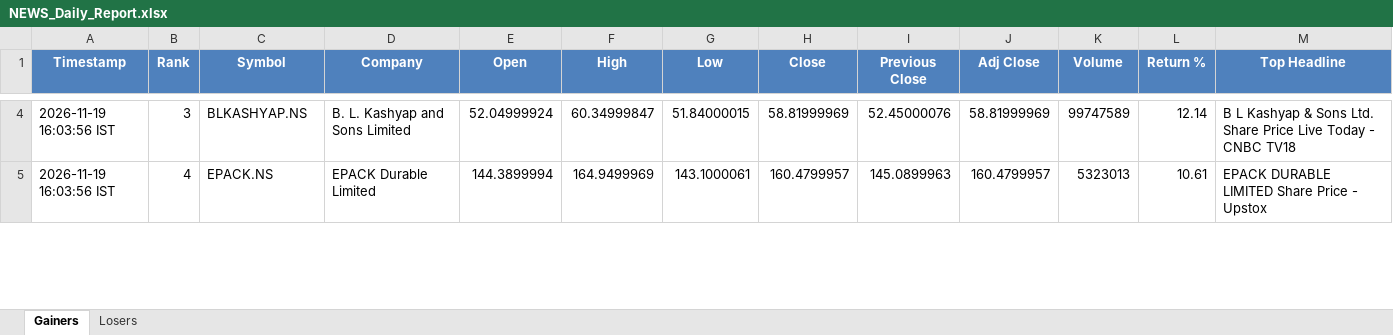
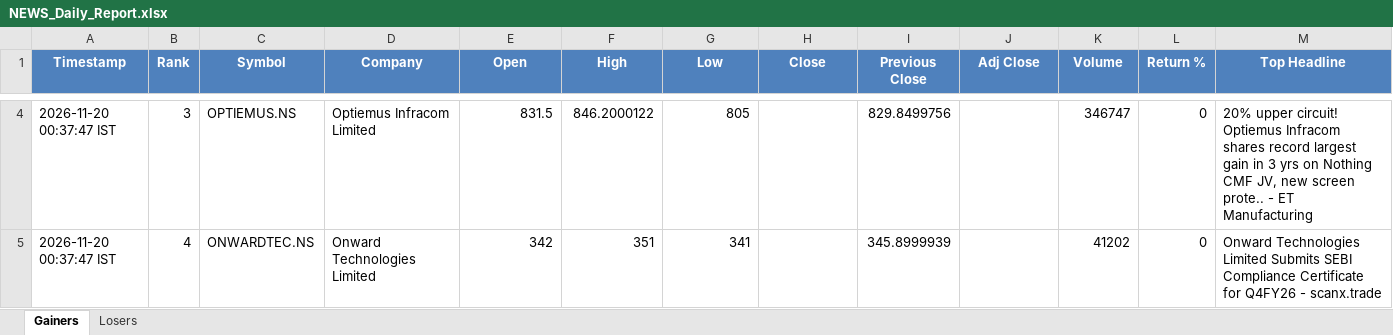
Before and after one commit to PavanSaiNekkala/News_Dividend_Fetcher, an Excel workbook: NEWS_Daily_Report/output/latest/NEWS_Daily_Report.xlsx, sheet Gainers, drawn as a sheet; only a part is shown, gaps mark what is left out; values as stored, in another font and other column widths than the file's, no borders; the diff covers the shown part only; the diff names each change by its address in the sheet, - before the commit and + after, or states it on an @@ line.

```diff
--- a/NEWS_Daily_Report/output/latest/NEWS_Daily_Report.xlsx (sheet Gainers)
+++ b/NEWS_Daily_Report/output/latest/NEWS_Daily_Report.xlsx (sheet Gainers)
-A4:A5 (Timestamp): 2026-11-19 16:03:56 IST
+A4:A5 (Timestamp): 2026-11-20 00:37:47 IST
-C4 (Symbol): BLKASHYAP.NS
+C4 (Symbol): OPTIEMUS.NS
-D4 (Company): B. L. Kashyap and Sons Limited
+D4 (Company): Optiemus Infracom Limited
-E4 (Open): 52.04999924
+E4 (Open): 831.5
-F4 (High): 60.34999847
+F4 (High): 846.2000122
-G4 (Low): 51.84000015
+G4 (Low): 805
-H4 (Close): 58.81999969
+H4 (Close): (empty)
-I4 (Previous Close): 52.45000076
+I4 (Previous Close): 829.8499756
-J4 (Adj Close): 58.81999969
+J4 (Adj Close): (empty)
-K4 (Volume): 99747589
+K4 (Volume): 346747
-L4 (Return %): 12.14
+L4 (Return %): 0
-M4 (Top Headline): B L Kashyap & Sons Ltd. Share Price Live Today - CNBC TV18
+M4 (Top Headline): 20% upper circuit! Optiemus Infracom shares record largest gain in 3 yrs on Nothing CMF JV, new screen prote.. - ET Manufacturing
-C5 (Symbol): EPACK.NS
+C5 (Symbol): ONWARDTEC.NS
-D5 (Company): EPACK Durable Limited
+D5 (Company): Onward Technologies Limited
-E5 (Open): 144.3899994
+E5 (Open): 342
-F5 (High): 164.9499969
+F5 (High): 351
-G5 (Low): 143.1000061
+G5 (Low): 341
-H5 (Close): 160.4799957
+H5 (Close): (empty)
-I5 (Previous Close): 145.0899963
+I5 (Previous Close): 345.8999939
-J5 (Adj Close): 160.4799957
+J5 (Adj Close): (empty)
-K5 (Volume): 5323013
+K5 (Volume): 41202
-L5 (Return %): 10.61
+L5 (Return %): 0
-M5 (Top Headline): EPACK DURABLE LIMITED Share Price - Upstox
+M5 (Top Headline): Onward Technologies Limited Submits SEBI Compliance Certificate for Q4FY26 - scanx.trade
```
Also changed, not shown: 285 edited cells elsewhere in this sheet, sheet Losers, 1 other file.
